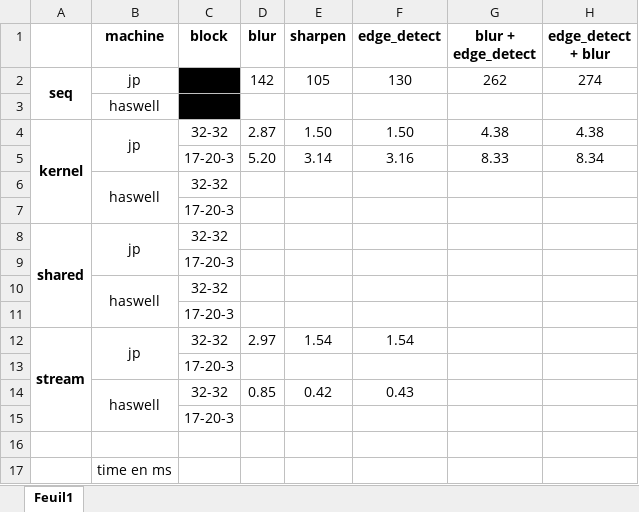
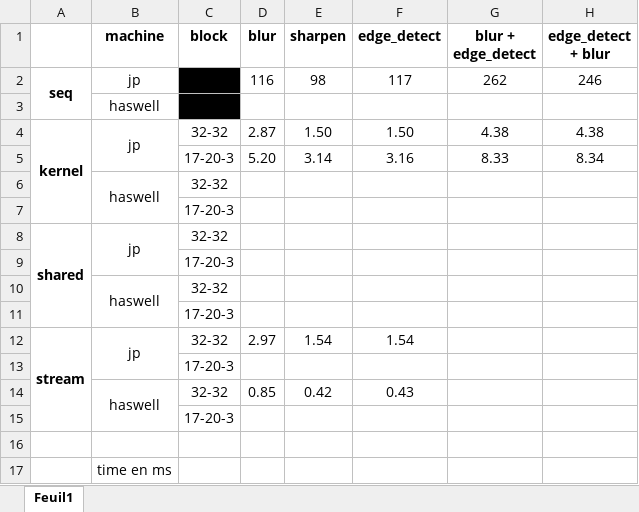
Before and after one commit to JonesP45/Traitement-images_CUDA, an Excel workbook: bench.xlsx, sheet Feuil1, drawn as a sheet; values as stored, in another font and other column widths than the file's, no borders; the diff names each change by its address in the sheet, - before the commit and + after, or states it on an @@ line.

```diff
--- a/bench.xlsx (sheet Feuil1)
+++ b/bench.xlsx (sheet Feuil1)
-D2 (blur): 142
+D2 (blur): 116
-E2 (sharpen): 105
+E2 (sharpen): 98
-F2 (edge_detect): 130
+F2 (edge_detect): 117
-H2 (edge_detect + blur): 274
+H2 (edge_detect + blur): 246
```
Also changed, not shown: 11 other files.
